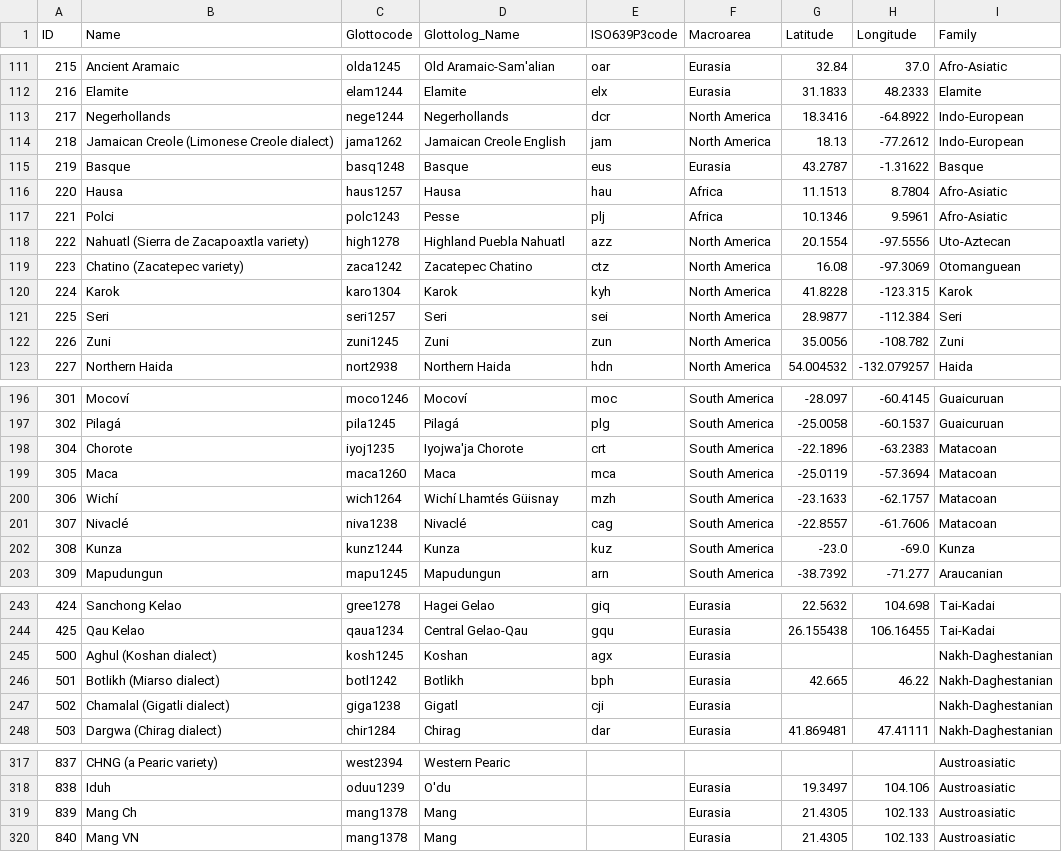
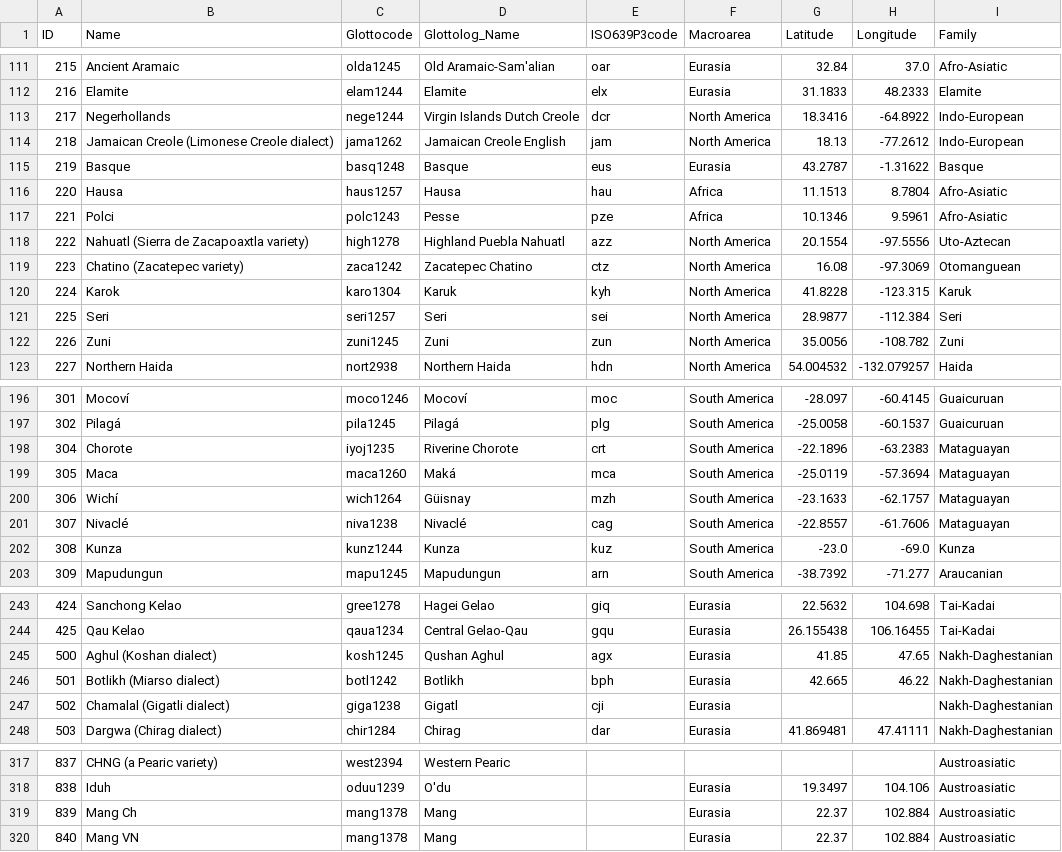
Before and after one commit to intercontinental-dictionary-series/ids, a CSV file: cldf/languages.csv, drawn as a sheet; only a part is shown, gaps mark what is left out; the diff covers the shown part only; the diff names each change by its address in the sheet, - before the commit and + after, or states it on an @@ line.

```diff
--- a/cldf/languages.csv
+++ b/cldf/languages.csv
-D113 (Glottolog_Name): Negerhollands
+D113 (Glottolog_Name): Virgin Islands Dutch Creole
-E117 (ISO639P3code): plj
+E117 (ISO639P3code): pze
-D120 (Glottolog_Name): Karok
+D120 (Glottolog_Name): Karuk
-I120 (Family): Karok
+I120 (Family): Karuk
-D198 (Glottolog_Name): Iyojwa'ja Chorote
+D198 (Glottolog_Name): Riverine Chorote
-I198:I201 (Family): Matacoan
+I198:I201 (Family): Mataguayan
-D199 (Glottolog_Name): Maca
+D199 (Glottolog_Name): Maká
-D200 (Glottolog_Name): Wichí Lhamtés Güisnay
+D200 (Glottolog_Name): Güisnay
-D245 (Glottolog_Name): Koshan
+D245 (Glottolog_Name): Qushan Aghul
-G245 (Latitude): (empty)
+G245 (Latitude): 41.85
-H245 (Longitude): (empty)
+H245 (Longitude): 47.65
-G319:G320 (Latitude): 21.4305
+G319:G320 (Latitude): 22.37
-H319:H320 (Longitude): 102.133
+H319:H320 (Longitude): 102.884
```
Also changed, not shown: 5 edited cells elsewhere in this file, raw/ids-data-master/sil_lang.all.csv, 13 other files.
